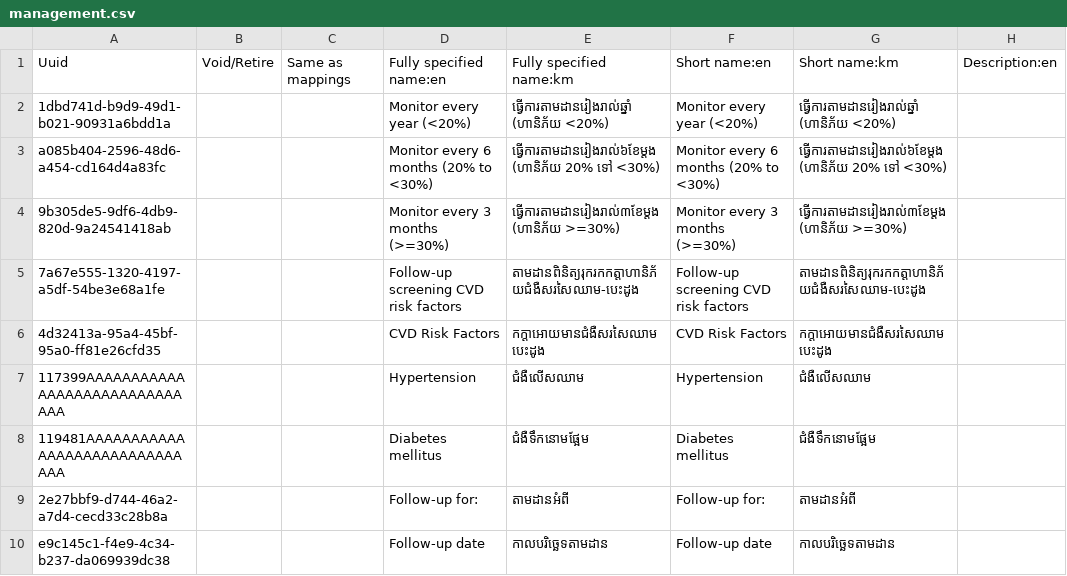
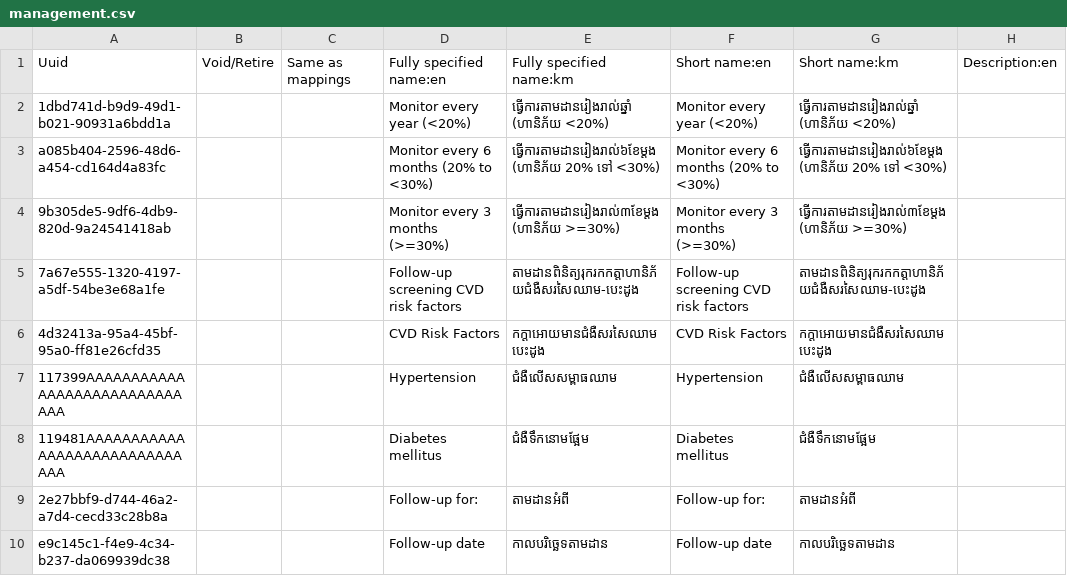
Before and after one commit to mekomsolutions/ozone-distro-cambodia, a CSV file: configs/openmrs_config/concepts/management.csv, drawn as a sheet; only a part is shown; the diff names each change by its address in the sheet, - before the commit and + after, or states it on an @@ line.

```diff
--- a/configs/openmrs_config/concepts/management.csv
+++ b/configs/openmrs_config/concepts/management.csv
-E7: ជំងឺលើសឈាម
+E7: ជំងឺលើសសម្ពាធឈាម
-G7: ជំងឺលើសឈាម
+G7: ជំងឺលើសសម្ពាធឈាម
```
Also changed, not shown: configs/openmrs_config/concepts/diagnosis.csv, configs/openmrs_config/concepts/past_medical_history.csv, 1 other file.
